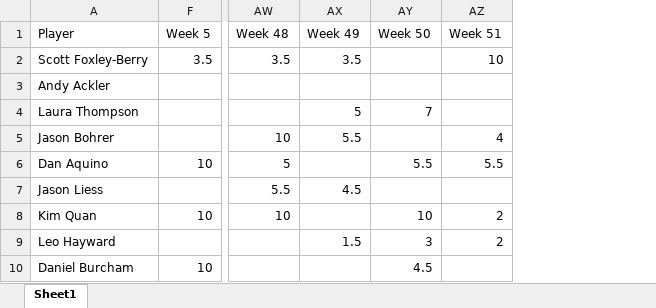
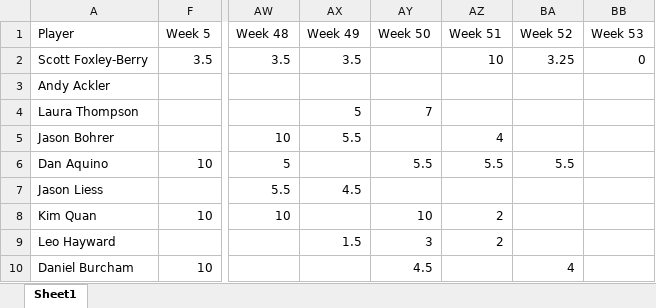
Before and after one commit to berryscottr/magic-8ball, an Excel workbook: data/InningCounts.xlsx, sheet Sheet1, drawn as a sheet; only a part is shown, gaps mark what is left out; values as stored, in another font and other column widths than the file's, no borders; the diff names each change by its address in the sheet, - before the commit and + after, or states it on an @@ line.

```diff
--- a/data/InningCounts.xlsx (sheet Sheet1)
+++ b/data/InningCounts.xlsx (sheet Sheet1)
+column BA (Week 52), rows 2-10: 3.25 |  |  |  | 5.5 |  |  |  | 4
+column BB (Week 53), row 2: 0
```
Also changed, not shown: data/schedules/Spring2023Schedule.xlsx, 1 other file.
